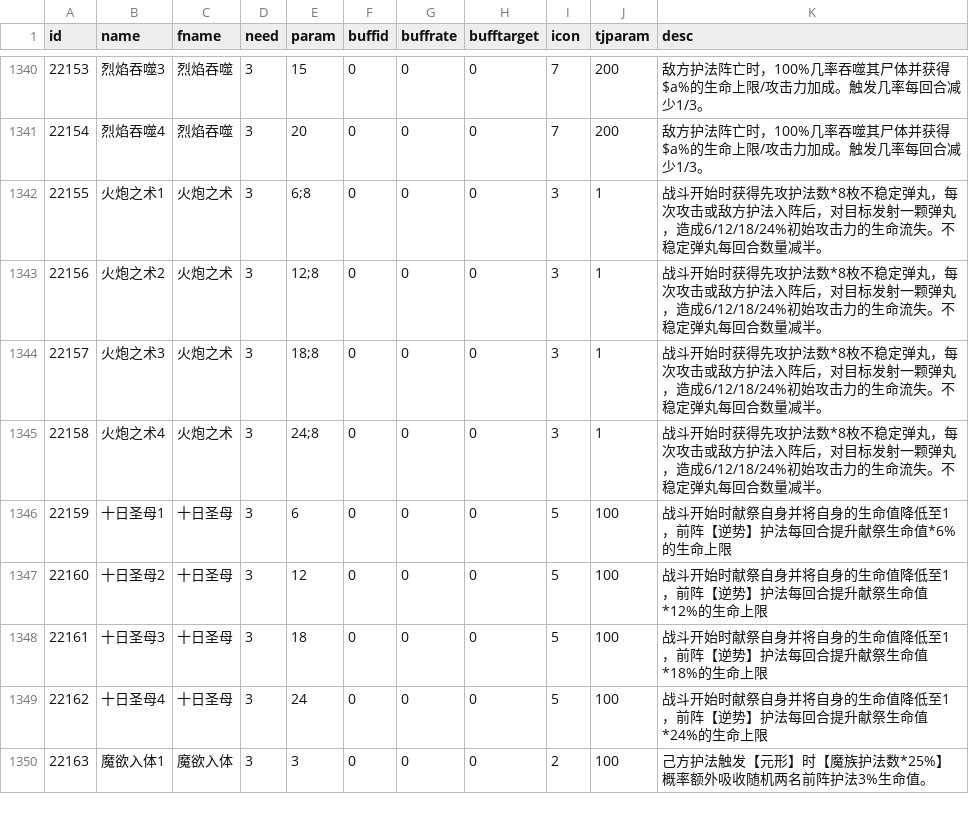
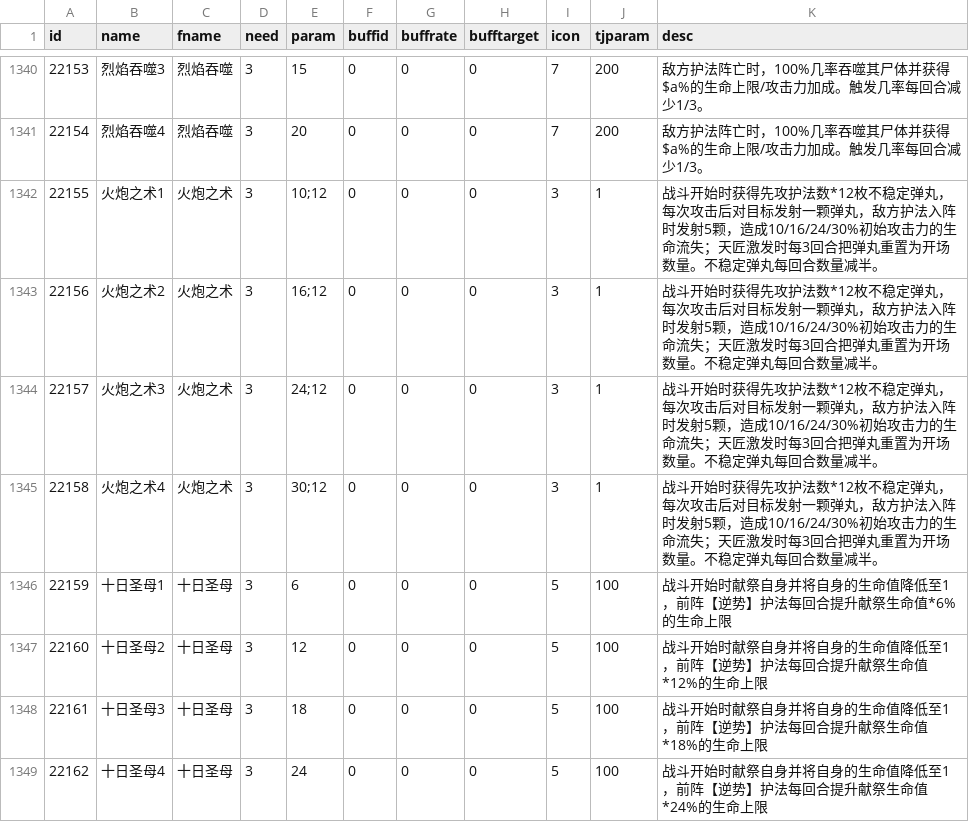
Before and after one commit to king54346/minixyserver, a CSV file: internal/gamedata/data/talent.csv, drawn as a sheet; only a part is shown, gaps mark what is left out; the shorter side is filled out with more unchanged rows.

```diff
--- a/internal/gamedata/data/talent.csv
+++ b/internal/gamedata/data/talent.csv
@@ -1341,6 +1341,6 @@
 22154,烈焰吞噬4,烈焰吞噬,3,20,0,0,0,7,200,敌方护法阵亡时，100%几率吞噬其尸体并获得$a%的生命上限/攻击力加成。触发几率每回合减少1/3。
-22155,火炮之术1,火炮之术,3,6;8,0,0,0,3,1,战斗开始时获得先攻护法数*8枚不稳定弹丸，每次攻击或敌方护法入阵后，对目标发射一颗弹丸，造成6/12/18/24%初始攻击力的生命流失。不稳定弹丸每回合数量减半。
-22156,火炮之术2,火炮之术,3,12;8,0,0,0,3,1,战斗开始时获得先攻护法数*8枚不稳定弹丸，每次攻击或敌方护法入阵后，对目标发射一颗弹丸，造成6/12/18/24%初始攻击力的生命流失。不稳定弹丸每回合数量减半。
-22157,火炮之术3,火炮之术,3,18;8,0,0,0,3,1,战斗开始时获得先攻护法数*8枚不稳定弹丸，每次攻击或敌方护法入阵后，对目标发射一颗弹丸，造成6/12/18/24%初始攻击力的生命流失。不稳定弹丸每回合数量减半。
-22158,火炮之术4,火炮之术,3,24;8,0,0,0,3,1,战斗开始时获得先攻护法数*8枚不稳定弹丸，每次攻击或敌方护法入阵后，对目标发射一颗弹丸，造成6/12/18/24%初始攻击力的生命流失。不稳定弹丸每回合数量减半。
+22155,火炮之术1,火炮之术,3,10;12,0,0,0,3,1,战斗开始时获得先攻护法数*12枚不稳定弹丸，每次攻击后对目标发射一颗弹丸，敌方护法入阵时发射5颗，造成10/16/24/30%初始攻击力的生命流失；天匠激发时每3回合把弹丸重置为开场数量。不稳定弹丸每回合数量减半。
+22156,火炮之术2,火炮之术,3,16;12,0,0,0,3,1,战斗开始时获得先攻护法数*12枚不稳定弹丸，每次攻击后对目标发射一颗弹丸，敌方护法入阵时发射5颗，造成10/16/24/30%初始攻击力的生命流失；天匠激发时每3回合把弹丸重置为开场数量。不稳定弹丸每回合数量减半。
+22157,火炮之术3,火炮之术,3,24;12,0,0,0,3,1,战斗开始时获得先攻护法数*12枚不稳定弹丸，每次攻击后对目标发射一颗弹丸，敌方护法入阵时发射5颗，造成10/16/24/30%初始攻击力的生命流失；天匠激发时每3回合把弹丸重置为开场数量。不稳定弹丸每回合数量减半。
+22158,火炮之术4,火炮之术,3,30;12,0,0,0,3,1,战斗开始时获得先攻护法数*12枚不稳定弹丸，每次攻击后对目标发射一颗弹丸，敌方护法入阵时发射5颗，造成10/16/24/30%初始攻击力的生命流失；天匠激发时每3回合把弹丸重置为开场数量。不稳定弹丸每回合数量减半。
 22159,十日圣母1,十日圣母,3,6,0,0,0,5,100,战斗开始时献祭自身并将自身的生命值降低至1，前阵【逆势】护法每回合提升献祭生命值*6%的生命上限
```
Also changed, not shown: internal/gamedata/data/suit.csv, 12 other files.
